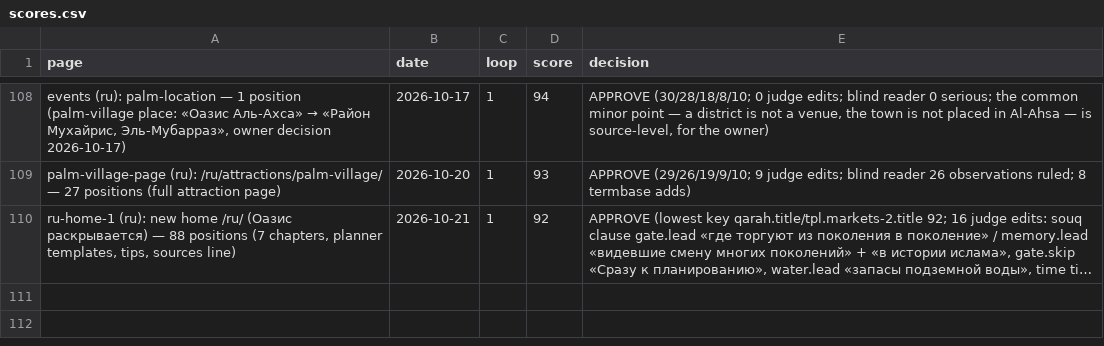
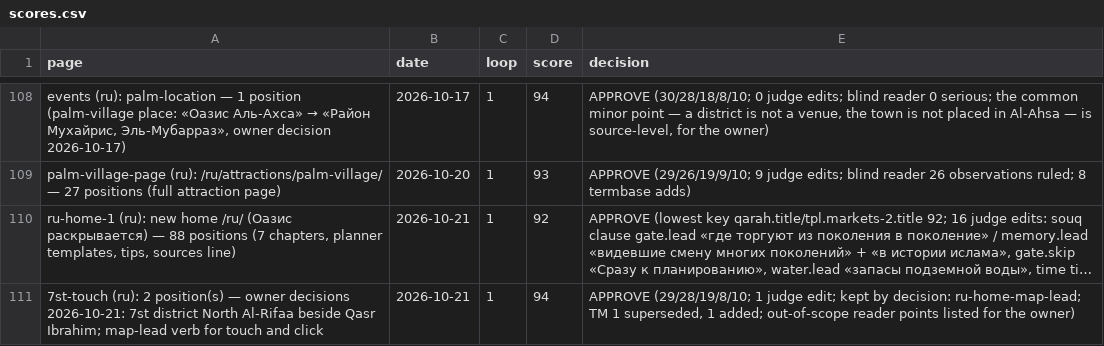
Before and after one commit to eyad62689-lab/visit-alahsa, a CSV file: ru-translation/memory/scores.csv, drawn as a sheet; only a part is shown, gaps mark what is left out; long unchanged cells end in …; the diff names each change by its address in the sheet, - before the commit and + after, or states it on an @@ line.

```diff
--- a/ru-translation/memory/scores.csv
+++ b/ru-translation/memory/scores.csv
+row 111: 7st-touch (ru): 2 position(s) — owner decisions 2026-10-21: 7st district North Al-Rifaa beside Qasr Ibrahim; map-lead verb for touch and click | 2026-10-21 | 1 | 94 | APPROVE (29/28/19/8/10; 1 judge edit; kept by decision: ru-home-map-lead; TM 1 superseded, 1 added; out-of-scope reader points listed for the owner)
```
Also changed, not shown: de-translation/memory/scores.csv, ur-translation/memory/scores.csv, 42 other files.
